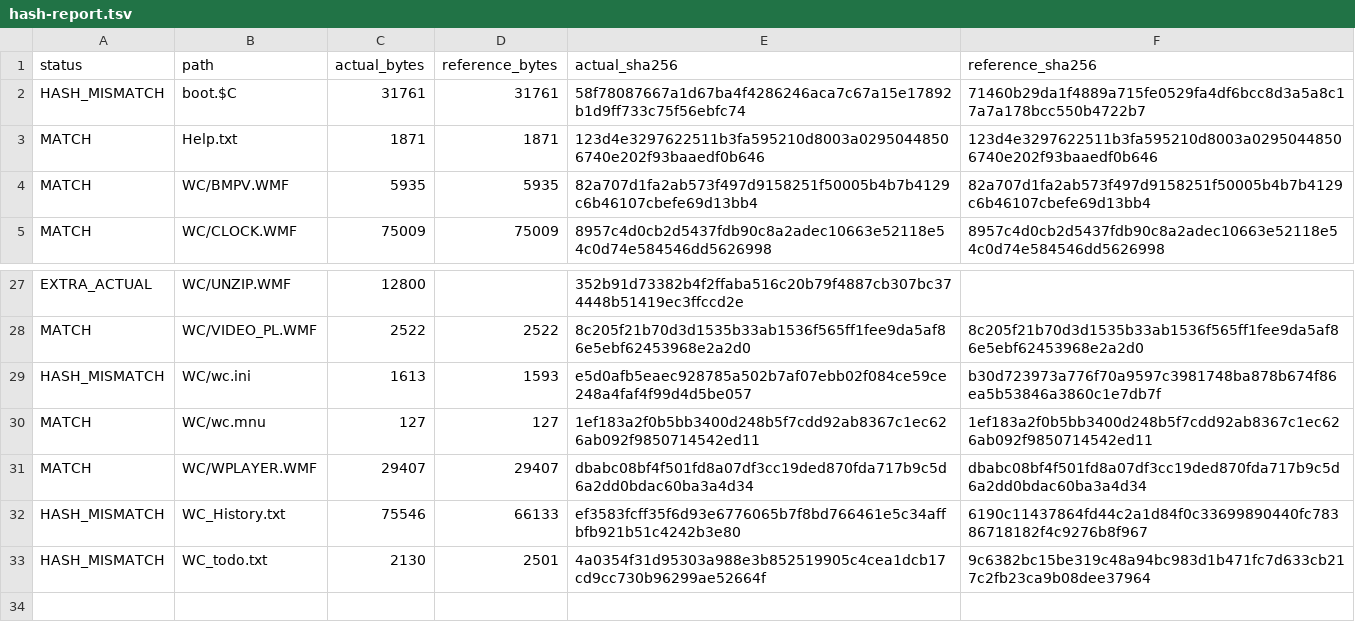
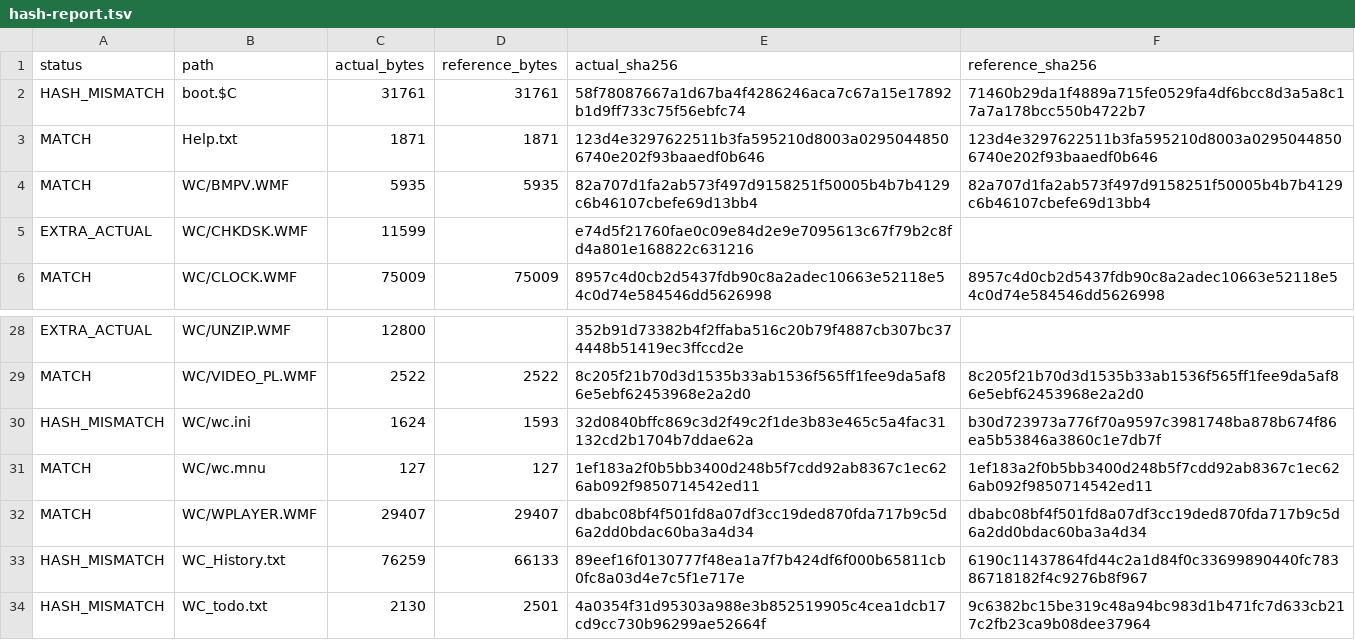
Before and after one commit to andrewinsidelazarev/Wild-Commander-Improved, a TSV file: Build/hash-report.tsv, drawn as a sheet; only a part is shown, gaps mark what is left out.

```diff
--- a/Build/hash-report.tsv
+++ b/Build/hash-report.tsv
@@ -4,2 +4,3 @@ MATCH	Help.txt	1871	1871	123d4e3297622511b3fa595210d8003a02950448506740e202f93ba
 MATCH	WC/BMPV.WMF	5935	5935	82a707d1fa2ab573f497d9158251f50005b4b7b4129c6b46107cbefe69d13bb4	82a707d1fa2ab573f497d9158251f50005b4b7b4129c6b46107cbefe69d13bb4
+EXTRA_ACTUAL	WC/CHKDSK.WMF	11599		e74d5f21760fae0c09e84d2e9e7095613c67f79b2c8fd4a801e168822c631216	
 MATCH	WC/CLOCK.WMF	75009	75009	8957c4d0cb2d5437fdb90c8a2adec10663e52118e54c0d74e584546dd5626998	8957c4d0cb2d5437fdb90c8a2adec10663e52118e54c0d74e584546dd5626998
@@ -28,6 +29,6 @@ EXTRA_ACTUAL	WC/UNZIP.WMF	12800		352b91d73382b4f2ffaba516c20b79f4887cb307bc37444
 MATCH	WC/VIDEO_PL.WMF	2522	2522	8c205f21b70d3d1535b33ab1536f565ff1fee9da5af86e5ebf62453968e2a2d0	8c205f21b70d3d1535b33ab1536f565ff1fee9da5af86e5ebf62453968e2a2d0
-HASH_MISMATCH	WC/wc.ini	1613	1593	e5d0afb5eaec928785a502b7af07ebb02f084ce59ce248a4faf4f99d4d5be057	b30d723973a776f70a9597c3981748ba878b674f86ea5b53846a3860c1e7db7f
+HASH_MISMATCH	WC/wc.ini	1624	1593	32d0840bffc869c3d2f49c2f1de3b83e465c5a4fac31132cd2b1704b7ddae62a	b30d723973a776f70a9597c3981748ba878b674f86ea5b53846a3860c1e7db7f
 MATCH	WC/wc.mnu	127	127	1ef183a2f0b5bb3400d248b5f7cdd92ab8367c1ec626ab092f9850714542ed11	1ef183a2f0b5bb3400d248b5f7cdd92ab8367c1ec626ab092f9850714542ed11
 MATCH	WC/WPLAYER.WMF	29407	29407	dbabc08bf4f501fd8a07df3cc19ded870fda717b9c5d6a2dd0bdac60ba3a4d34	dbabc08bf4f501fd8a07df3cc19ded870fda717b9c5d6a2dd0bdac60ba3a4d34
-HASH_MISMATCH	WC_History.txt	75546	66133	ef3583fcff35f6d93e6776065b7f8bd766461e5c34affbfb921b51c4242b3e80	6190c11437864fd44c2a1d84f0c33699890440fc78386718182f4c9276b8f967
+HASH_MISMATCH	WC_History.txt	76259	66133	89eef16f0130777f48ea1a7f7b424df6f000b65811cb0fc8a03d4e7c5f1e717e	6190c11437864fd44c2a1d84f0c33699890440fc78386718182f4c9276b8f967
 HASH_MISMATCH	WC_todo.txt	2130	2501	4a0354f31d95303a988e3b852519905c4cea1dcb17cd9cc730b96299ae52664f	9c6382bc15be319c48a94bc983d1b471fc7d633cb217c2fb23ca9b08dee37964
```
Also changed, not shown: 6 other files.
